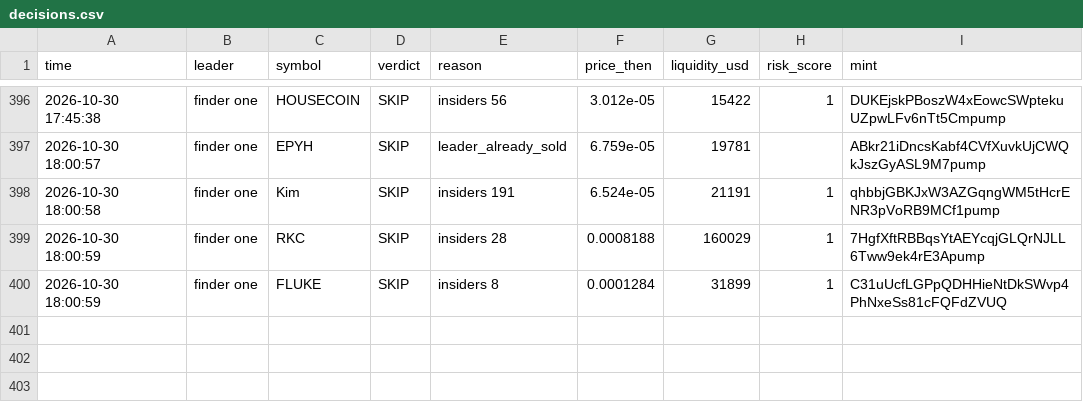
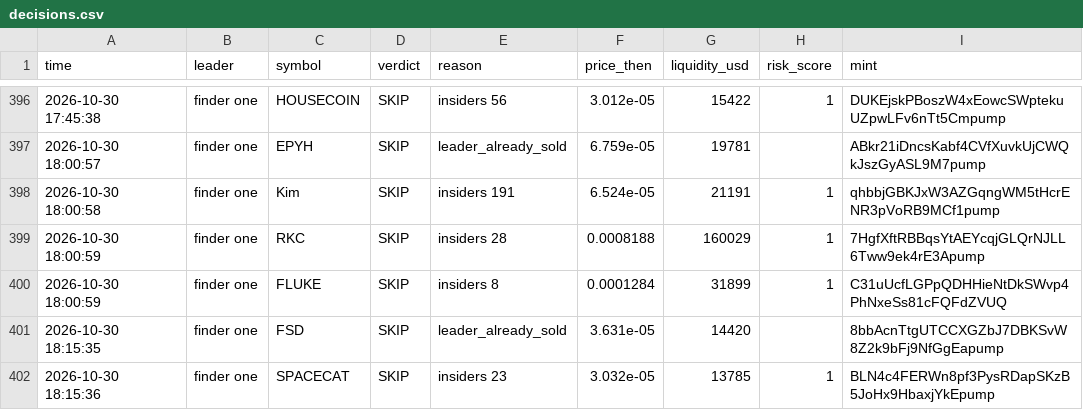
Before and after one commit to Just-in-ii/paper-desk, a CSV file: decisions.csv, drawn as a sheet; only a part is shown, gaps mark what is left out.

```diff
--- a/decisions.csv
+++ b/decisions.csv
@@ -400 +400,3 @@ time,leader,symbol,verdict,reason,price_then,liquidity_usd,risk_score,mint
 2026-10-30 18:00:59,finder one,FLUKE,SKIP,insiders 8,0.0001284,31899,1,C31uUcfLGPpQDHHieNtDkSWvp4PhNxeSs81cFQFdZVUQ
+2026-10-30 18:15:35,finder one,FSD,SKIP,leader_already_sold,3.631e-05,14420,,8bbAcnTtgUTCCXGZbJ7DBKSvW8Z2k9bFj9NfGgEapump
+2026-10-30 18:15:36,finder one,SPACECAT,SKIP,insiders 23,3.032e-05,13785,1,BLN4c4FERWn8pf3PysRDapSKzB5JoHx9HbaxjYkEpump
```
Also changed, not shown: 2 other files.
